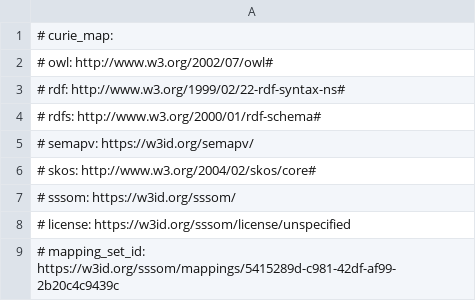
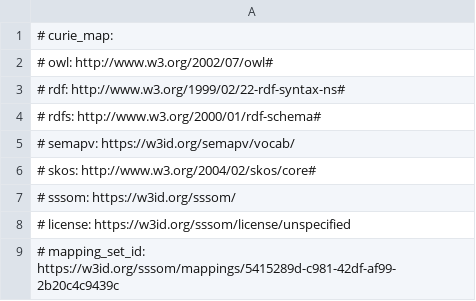
Before and after one commit to monarch-initiative/mondo-ingest, a TSV file: src/mappings/icd10cm.sssom.tsv, drawn as a sheet.

```diff
--- a/src/mappings/icd10cm.sssom.tsv
+++ b/src/mappings/icd10cm.sssom.tsv
@@ -4,3 +4,3 @@
 #   rdfs: http://www.w3.org/2000/01/rdf-schema#
-#   semapv: https://w3id.org/semapv/
+#   semapv: https://w3id.org/semapv/vocab/
 #   skos: http://www.w3.org/2004/02/skos/core#
```
Also changed, not shown: src/mappings/icd10who.sssom.tsv, src/mappings/ncit.sssom.tsv, 5 other files.
